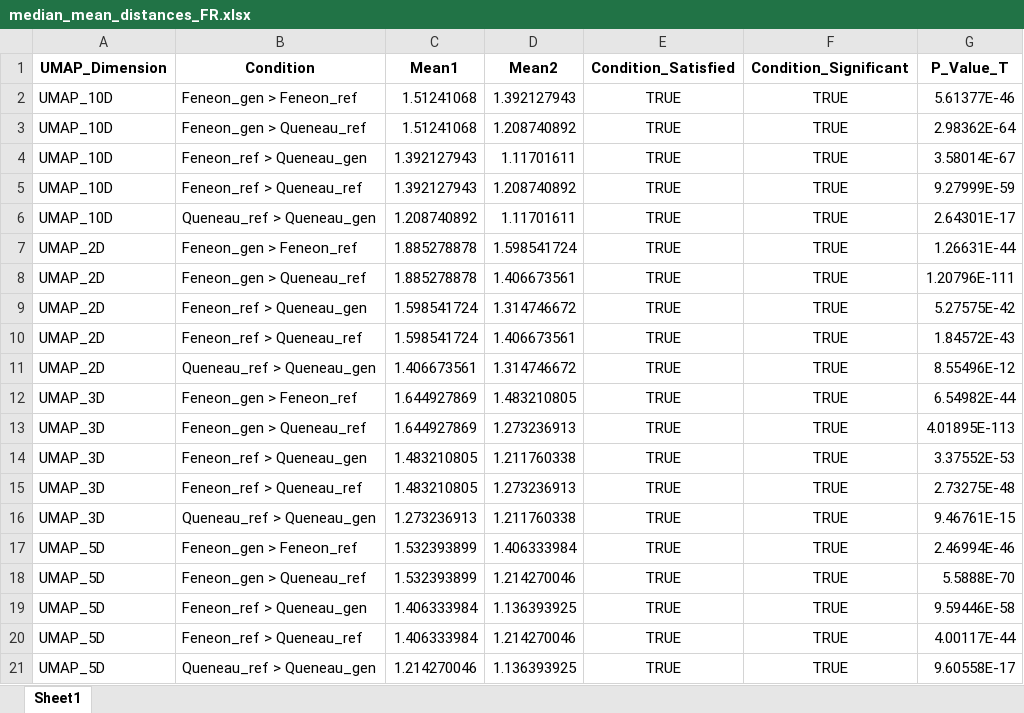
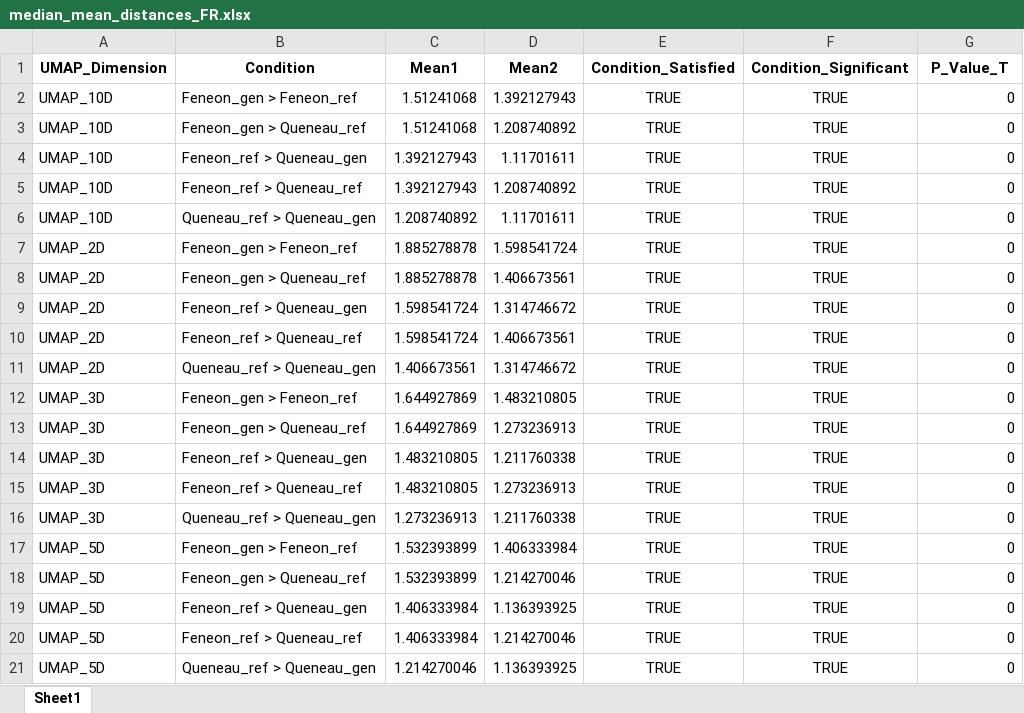
Before and after one commit to evangeliazve/topic_style_embeddings_dispersion, an Excel workbook: RESULTS/Section 4.2/median_mean_distances_FR.xlsx, sheet Sheet1, drawn as a sheet; values as stored, in another font and other column widths than the file's, no borders; the diff names each change by its address in the sheet, - before the commit and + after, or states it on an @@ line.

```diff
--- a/RESULTS/Section 4.2/median_mean_distances_FR.xlsx (sheet Sheet1)
+++ b/RESULTS/Section 4.2/median_mean_distances_FR.xlsx (sheet Sheet1)
-G2 (P_Value_T): 5.61377E-46
+G2 (P_Value_T): 0
-G3 (P_Value_T): 2.98362E-64
+G3 (P_Value_T): 0
-G4 (P_Value_T): 3.58014E-67
+G4 (P_Value_T): 0
-G5 (P_Value_T): 9.27999E-59
+G5 (P_Value_T): 0
-G6 (P_Value_T): 2.64301E-17
+G6 (P_Value_T): 0
-G7 (P_Value_T): 1.26631E-44
+G7 (P_Value_T): 0
-G8 (P_Value_T): 1.20796E-111
+G8 (P_Value_T): 0
-G9 (P_Value_T): 5.27575E-42
+G9 (P_Value_T): 0
-G10 (P_Value_T): 1.84572E-43
+G10 (P_Value_T): 0
-G11 (P_Value_T): 8.55496E-12
+G11 (P_Value_T): 0
-G12 (P_Value_T): 6.54982E-44
+G12 (P_Value_T): 0
-G13 (P_Value_T): 4.01895E-113
+G13 (P_Value_T): 0
-G14 (P_Value_T): 3.37552E-53
+G14 (P_Value_T): 0
-G15 (P_Value_T): 2.73275E-48
+G15 (P_Value_T): 0
-G16 (P_Value_T): 9.46761E-15
+G16 (P_Value_T): 0
-G17 (P_Value_T): 2.46994E-46
+G17 (P_Value_T): 0
-G18 (P_Value_T): 5.5888E-70
+G18 (P_Value_T): 0
-G19 (P_Value_T): 9.59446E-58
+G19 (P_Value_T): 0
-G20 (P_Value_T): 4.00117E-44
+G20 (P_Value_T): 0
-G21 (P_Value_T): 9.60558E-17
+G21 (P_Value_T): 0
```
Also changed, not shown: RESULTS/Section 4.2/mean_distances_summary_FR.xlsx.
